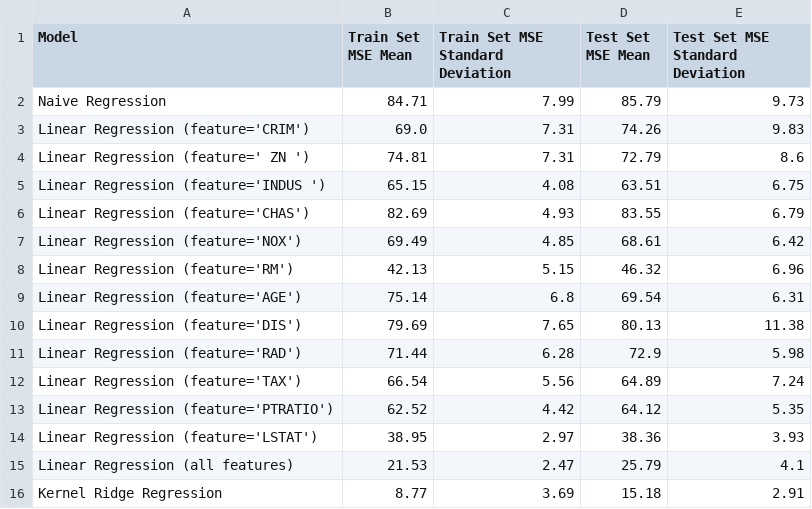
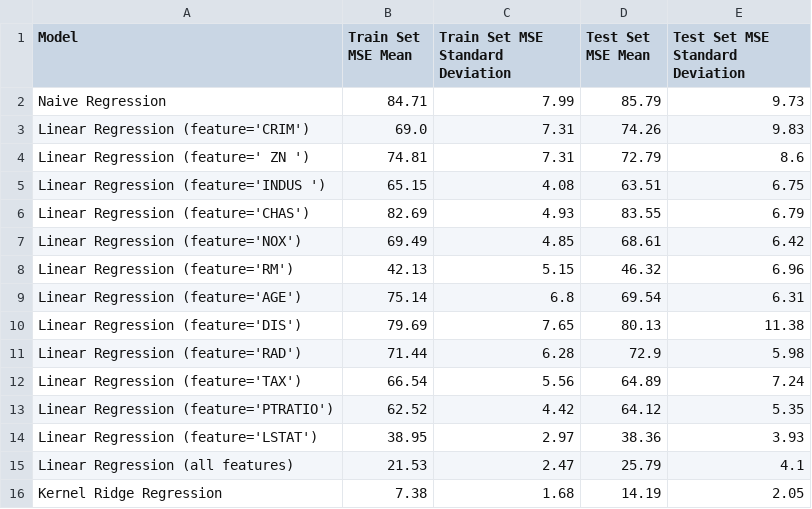
Before and after one commit to jswu18/comp0078-assignment1, a CSV file: outputs/q5/q5d-performance.csv, drawn as a sheet.

```diff
--- a/outputs/q5/q5d-performance.csv
+++ b/outputs/q5/q5d-performance.csv
@@ -15,2 +15,2 @@ Linear Regression (feature='LSTAT'),38.95,2.97,38.36,3.93
 Linear Regression (all features),21.53,2.47,25.79,4.1
-Kernel Ridge Regression,8.77,3.69,15.18,2.91
+Kernel Ridge Regression,7.38,1.68,14.19,2.05
```
Also changed, not shown: 5 other files.
